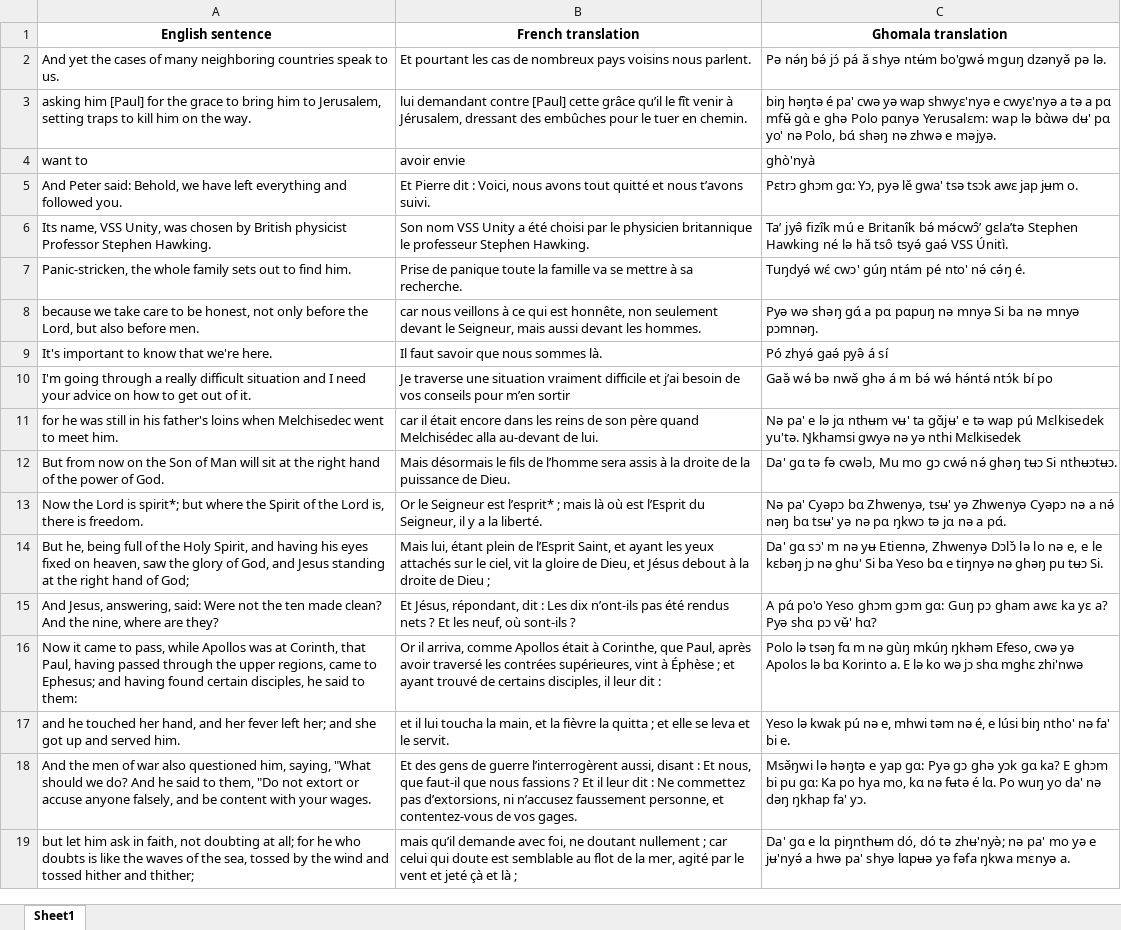
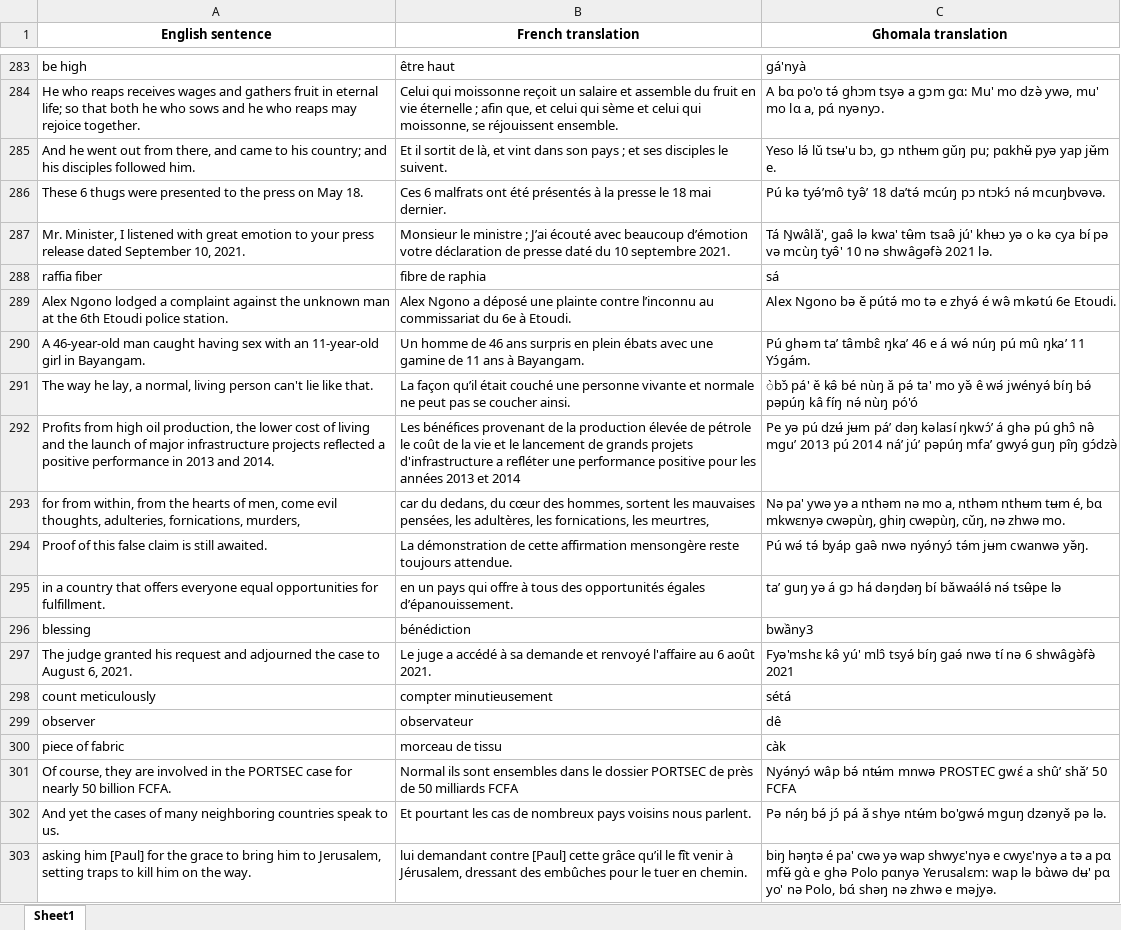
Before and after one commit to Fonchris/group2_backend, an Excel workbook: datasets/english-french-ghomala.xlsx, sheet Sheet1, drawn as a sheet; only a part is shown, gaps mark what is left out; the shorter side is filled out with more unchanged rows; values as stored, in another font and other column widths than the file's, no borders; the diff covers the shown part only; the diff names each change by its address in the sheet, - before the commit and + after, or states it on an @@ line.

```diff
--- a/datasets/english-french-ghomala.xlsx (sheet Sheet1)
+++ b/datasets/english-french-ghomala.xlsx (sheet Sheet1)
+row 283: be high | être haut | gá'nyà
+row 284: He who reaps receives wages and gathers fruit in eternal life; so that both he who sows and he who reaps may rejoice together. | Celui qui moissonne reçoit un salaire et assemble du fruit en vie éternelle ; afin que, et celui qui sème et celui qui moissonne, se réjouissent ensemble. | A bɑ po'o tə́ ghɔm tsyə a gɔm gɑ: Mu' mo dzə̀ ywə, mu' mo lɑ a, pɑ́ nyənyɔ.
+row 285: And he went out from there, and came to his country; and his disciples followed him. | Et il sortit de là, et vint dans son pays ; et ses disciples le suivent. | Yeso lə́ lǔ tsʉ'u bɔ, gɔ nthʉm gǔŋ pu; pɑkhʉ̌ pyə yap jʉ̌m e.
+row 286: These 6 thugs were presented to the press on May 18. | Ces 6 malfrats ont été présentés à la presse le 18 mai dernier. | Pú kə tyə́ʼmô tyə̂ʼ 18 daʼtə́ mcúŋ pɔ ntɔkɔ́ nə́ mcuŋbvəvə.
+row 287: Mr. Minister, I listened with great emotion to your press release dated September 10, 2021. | Monsieur le ministre ; J’ai écouté avec beaucoup d’émotion votre déclaration de presse daté du 10 septembre 2021. | Tá Ŋwâlǎ', gaə̂ lə kwa' tʉ̂m tsaə̂ jú' khʉɔ yə o kə cya bí pə və mcùŋ tyə̂' 10 nə shwâgəfə̀ 2021 lə.
+row 288: raffia fiber | fibre de raphia | sá
+row 289: Alex Ngono lodged a complaint against the unknown man at the 6th Etoudi police station. | Alex Ngono a déposé une plainte contre l’inconnu au commissariat du 6e à Etoudi. | Alex Ngono bə ě pútə́ mo tə e zhyə́ é wə̂ mkətú 6e Etoudi.
+row 290: A 46-year-old man caught having sex with an 11-year-old girl in Bayangam. | Un homme de 46 ans surpris en plein ébats avec une gamine de 11 ans à Bayangam. | Pú ghəm taʼ tâmbɛ̂ ŋkaʼ 46 e á wə́ núŋ pú mû ŋkaʼ 11 Yɔ́gám.
+row 291: The way he lay, a normal, living person can't lie like that. | La façon qu’il était couché une personne vivante et normale ne peut pas se coucher ainsi. | ̀bɔ̌ pá' ě kə̂ bé nùŋ ǎ pə́ ta' mo yə̌ ê wə́ jwényə́ bíŋ bə́ pəpúŋ kâ fíŋ nə́ nùŋ pó'ó
+row 292: Profits from high oil production, the lower cost of living and the launch of major infrastructure projects reflected a positive performance in 2013 and 2014. | Les bénéfices provenant de la production élevée de pétrole le coût de la vie et le lancement de grands projets d'infrastructure a refléter une performance positive pour les années 2013 et 2014 | Pe yə pú dzʉ́ jʉm páʼ dəŋ kəlasí ŋkwɔ́ʼ á ghə pú ghɔ̂ nə̂ mguʼ 2013 pú 2014 náʼ júʼ pəpúŋ mfaʼ gwyə́ guŋ pîŋ gɔ́dzə̀
+row 293: for from within, from the hearts of men, come evil thoughts, adulteries, fornications, murders, | car du dedans, du cœur des hommes, sortent les mauvaises pensées, les adultères, les fornications, les meurtres, | Nə pa' ywə yə a nthəm nə mo a, nthəm nthʉm tʉm é, bɑ mkwɛnyə cwəpùŋ, ghiŋ cwəpùŋ, cǔŋ, nə zhwə mo.
+row 294: Proof of this false claim is still awaited. | La démonstration de cette affirmation mensongère reste toujours attendue. | Pú wə́ tə́ byáp gaə̂ nwə nyə́nyɔ́ tə́m jʉm cwanwə yə̌ŋ.
+row 295: in a country that offers everyone equal opportunities for fulfillment. | en un pays qui offre à tous des opportunités égales d’épanouissement. | taʼ guŋ yə á gɔ há dəŋdəŋ bí bǎwaə́lə́ nə́ tsʉ̂pe lə
+row 296: blessing | bénédiction | bwầny3
+row 297: The judge granted his request and adjourned the case to August 6, 2021. | Le juge a accédé à sa demande et renvoyé l'affaire au 6 août 2021. | Fyə'mshɛ kə̂ yú' mlɔ̂ tsyə́ bíŋ gaə́ nwə tí nə 6 shwâgə̀fə̀ 2021
+row 298: count meticulously | compter minutieusement | sétá
+row 299: observer | observateur | dê
+row 300: piece of fabric | morceau de tissu | càk
+row 301: Of course, they are involved in the PORTSEC case for nearly 50 billion FCFA. | Normal ils sont ensembles dans le dossier PORTSEC de près de 50 milliards FCFA | Nyə́nyɔ́ wâp bə́ ntʉ́m mnwə PROSTEC gwɛ́ a shûʼ shǎʼ 50 FCFA
```
Also changed, not shown: 281 added rows elsewhere in this sheet, datasets/single-word-english-french-ghomala.xlsx, 3 other files.
